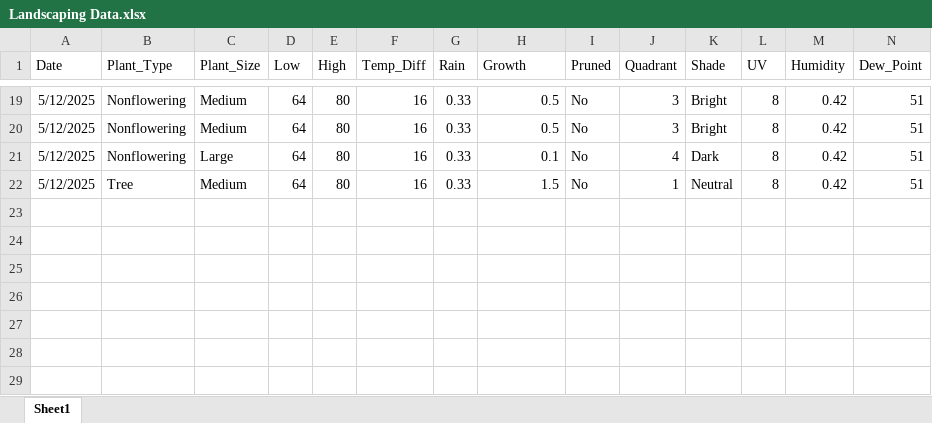
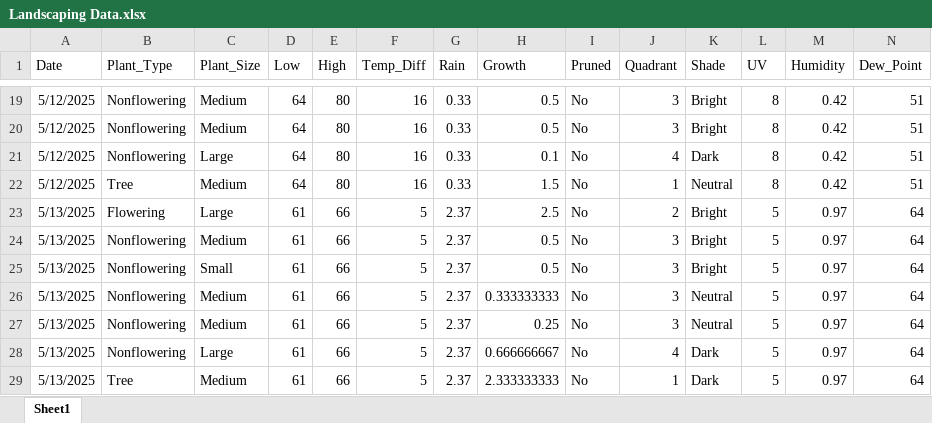
Before and after one commit to WVF-1/Summer-Research-Project, an Excel workbook: Landscaping Data.xlsx, sheet Sheet1, drawn as a sheet; only a part is shown, gaps mark what is left out; values as stored, in another font and other column widths than the file's, no borders; rows hold the shown columns only; the diff names each change by its address in the sheet, - before the commit and + after, or states it on an @@ line.

Commit message:
Add files via upload

```diff
--- a/Landscaping Data.xlsx (sheet Sheet1)
+++ b/Landscaping Data.xlsx (sheet Sheet1)
+row 23: 5/13/2025 | Flowering | Large | 61 | 66 | 5 | 2.37 | 2.5 | No | 2 | Bright | 5 | 0.97 | 64
+row 24: 5/13/2025 | Nonflowering | Medium | 61 | 66 | 5 | 2.37 | 0.5 | No | 3 | Bright | 5 | 0.97 | 64
+row 25: 5/13/2025 | Nonflowering | Small | 61 | 66 | 5 | 2.37 | 0.5 | No | 3 | Bright | 5 | 0.97 | 64
+row 26: 5/13/2025 | Nonflowering | Medium | 61 | 66 | 5 | 2.37 | 0.333333333 | No | 3 | Neutral | 5 | 0.97 | 64
+row 27: 5/13/2025 | Nonflowering | Medium | 61 | 66 | 5 | 2.37 | 0.25 | No | 3 | Neutral | 5 | 0.97 | 64
+row 28: 5/13/2025 | Nonflowering | Large | 61 | 66 | 5 | 2.37 | 0.666666667 | No | 4 | Dark | 5 | 0.97 | 64
+row 29: 5/13/2025 | Tree | Medium | 61 | 66 | 5 | 2.37 | 2.333333333 | No | 1 | Dark | 5 | 0.97 | 64
```
